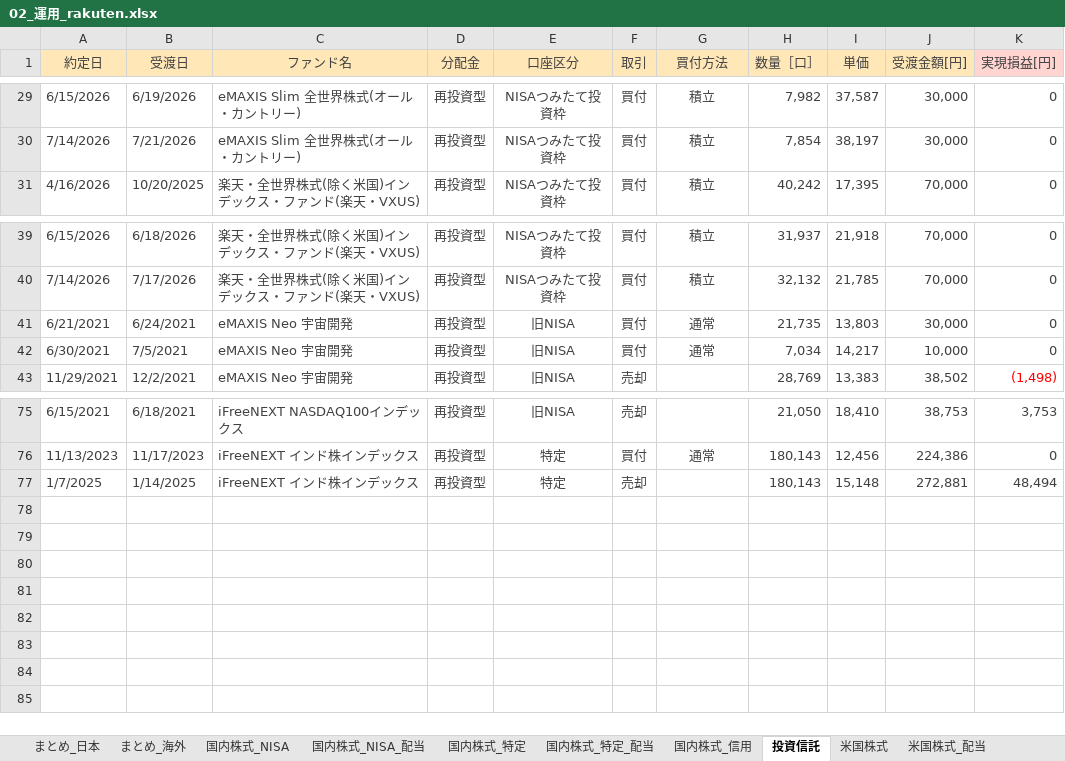
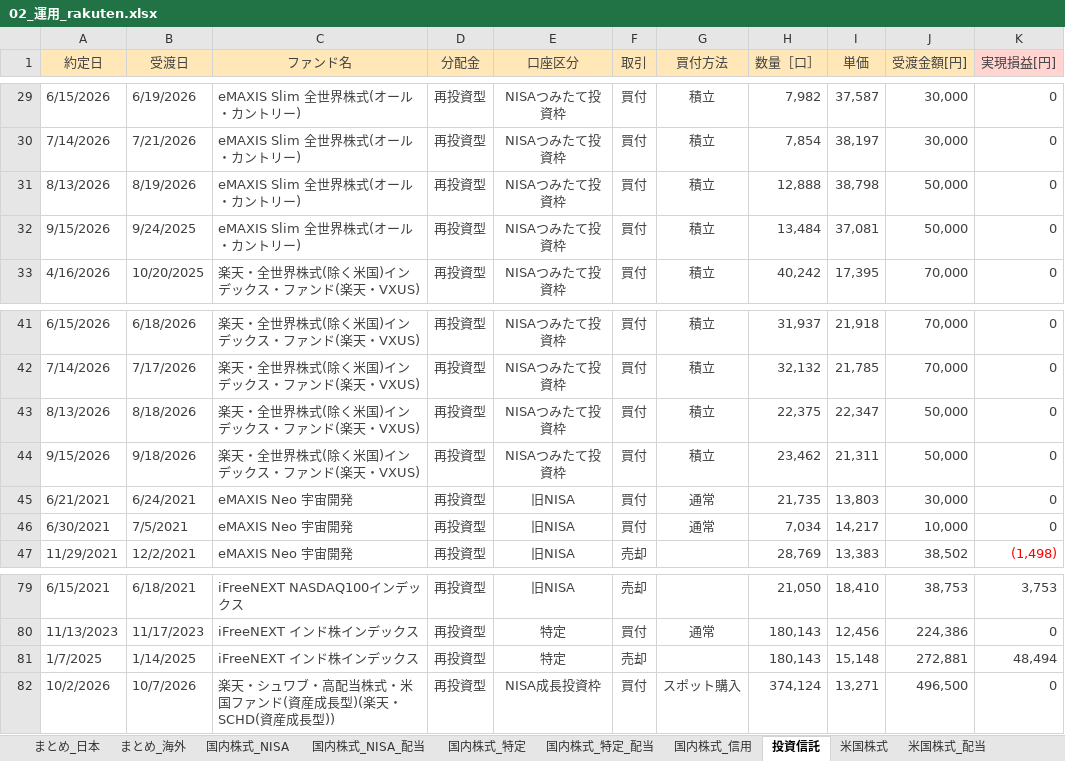
Before and after one commit to Shota0525/streamlit_stock_app, an Excel workbook: data/02_運用_rakuten.xlsx, sheet 投資信託, drawn as a sheet; only a part is shown, gaps mark what is left out; values as stored, in another font and other column widths than the file's, no borders; the diff names each change by its address in the sheet, - before the commit and + after, or states it on an @@ line.

```diff
--- a/data/02_運用_rakuten.xlsx (sheet 投資信託)
+++ b/data/02_運用_rakuten.xlsx (sheet 投資信託)
+row 31: 8/13/2026 | 8/19/2026 | eMAXIS Slim 全世界株式(オール・カントリー) | 再投資型 | NISAつみたて投資枠 | 買付 | 積立 | 12,888 | 38,798 | 50,000 | 0
+row 32: 9/15/2026 | 9/24/2025 | eMAXIS Slim 全世界株式(オール・カントリー) | 再投資型 | NISAつみたて投資枠 | 買付 | 積立 | 13,484 | 37,081 | 50,000 | 0
+row 43: 8/13/2026 | 8/18/2026 | 楽天・全世界株式(除く米国)インデックス・ファンド(楽天・VXUS) | 再投資型 | NISAつみたて投資枠 | 買付 | 積立 | 22,375 | 22,347 | 50,000 | 0
+row 44: 9/15/2026 | 9/18/2026 | 楽天・全世界株式(除く米国)インデックス・ファンド(楽天・VXUS) | 再投資型 | NISAつみたて投資枠 | 買付 | 積立 | 23,462 | 21,311 | 50,000 | 0
+row 82: 10/2/2026 | 10/7/2026 | 楽天・シュワブ・高配当株式・米国ファンド(資産成長型)(楽天・SCHD(資産成長型)) | 再投資型 | NISA成長投資枠 | 買付 | スポット購入 | 374,124 | 13,271 | 496,500 | 0
```
Also changed, not shown: sheet 国内株式_信用, sheet 国内株式_特定, sheet 国内株式_NISA, sheet まとめ_日本, sheet 国内株式_特定_配当, sheet 国内株式_NISA_配当, formulas that keep their value.
